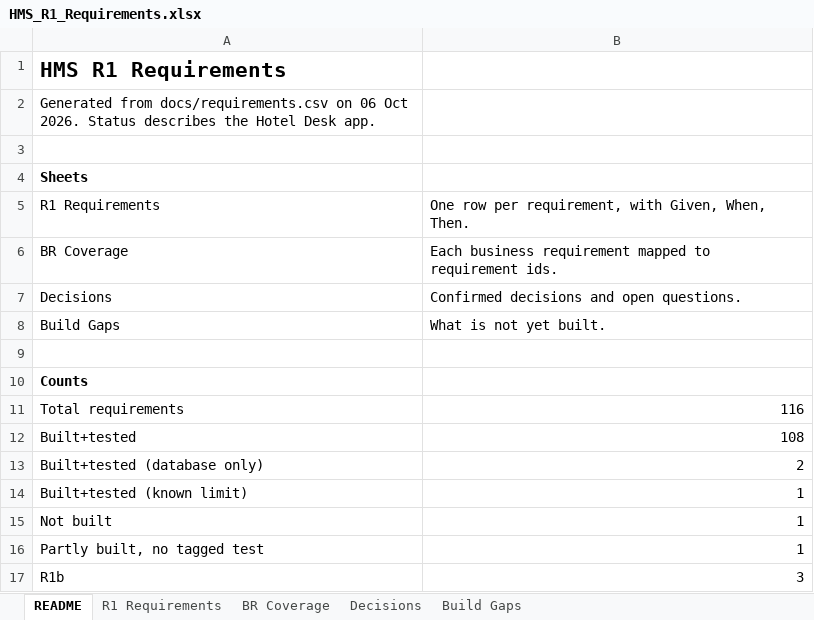
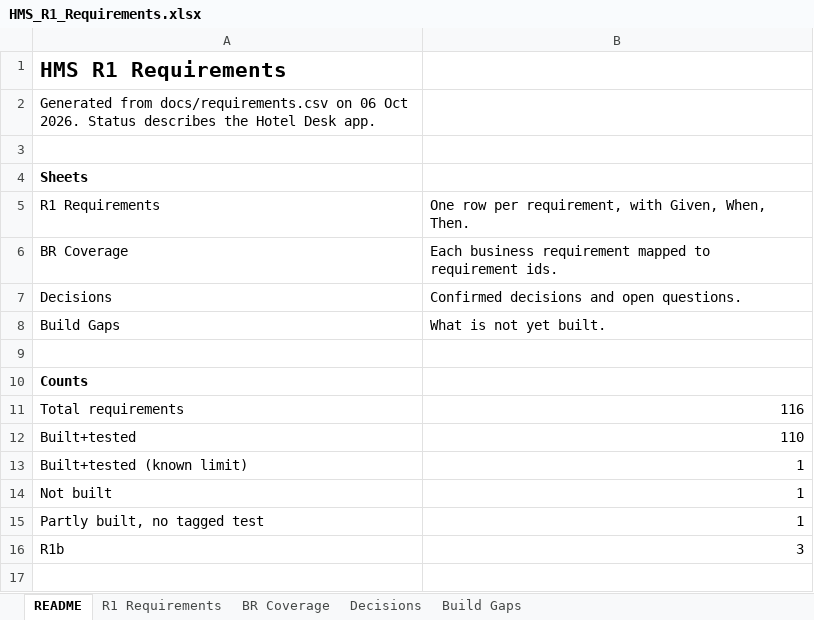
Before and after one commit to GhostRecon226/hotel-management-system-29015d49, an Excel workbook: docs/HMS_R1_Requirements.xlsx, sheet README, drawn as a sheet; values as stored, in another font and other column widths than the file's, no borders; the diff names each change by its address in the sheet, - before the commit and + after, or states it on an @@ line.

```diff
--- a/docs/HMS_R1_Requirements.xlsx (sheet README)
+++ b/docs/HMS_R1_Requirements.xlsx (sheet README)
-B12: 108
+B12: 110
-row 13: Built+tested (database only) | 2
```
Also changed, not shown: sheet R1 Requirements, 14 other files.
